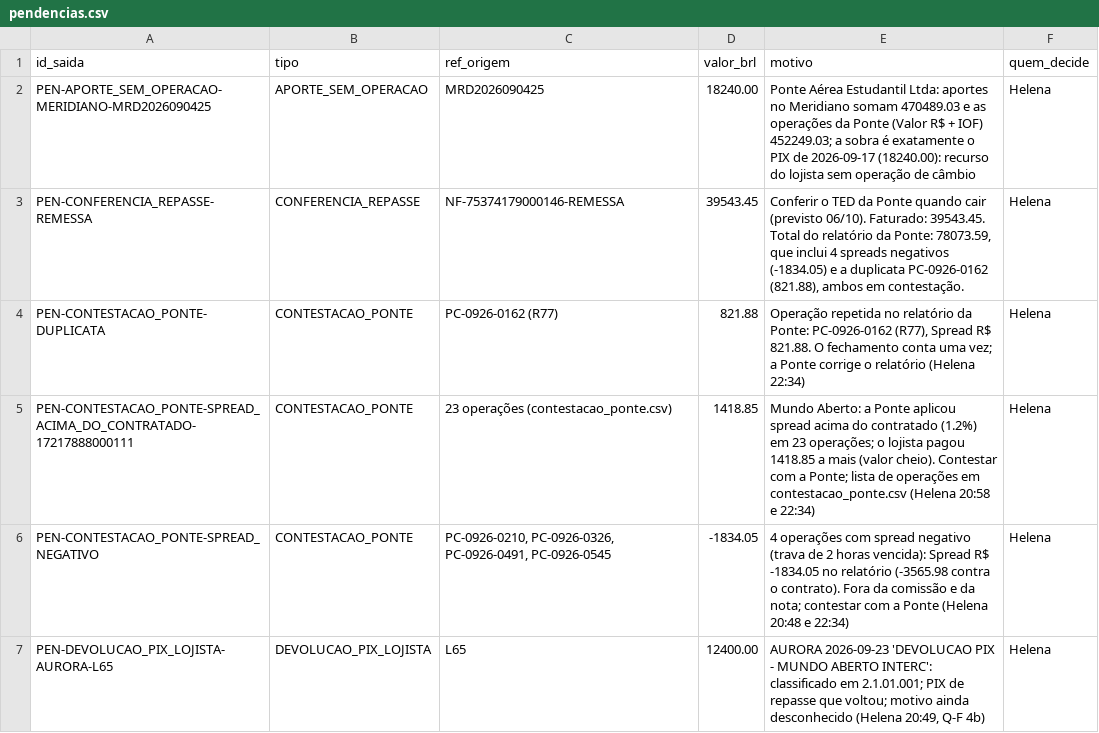
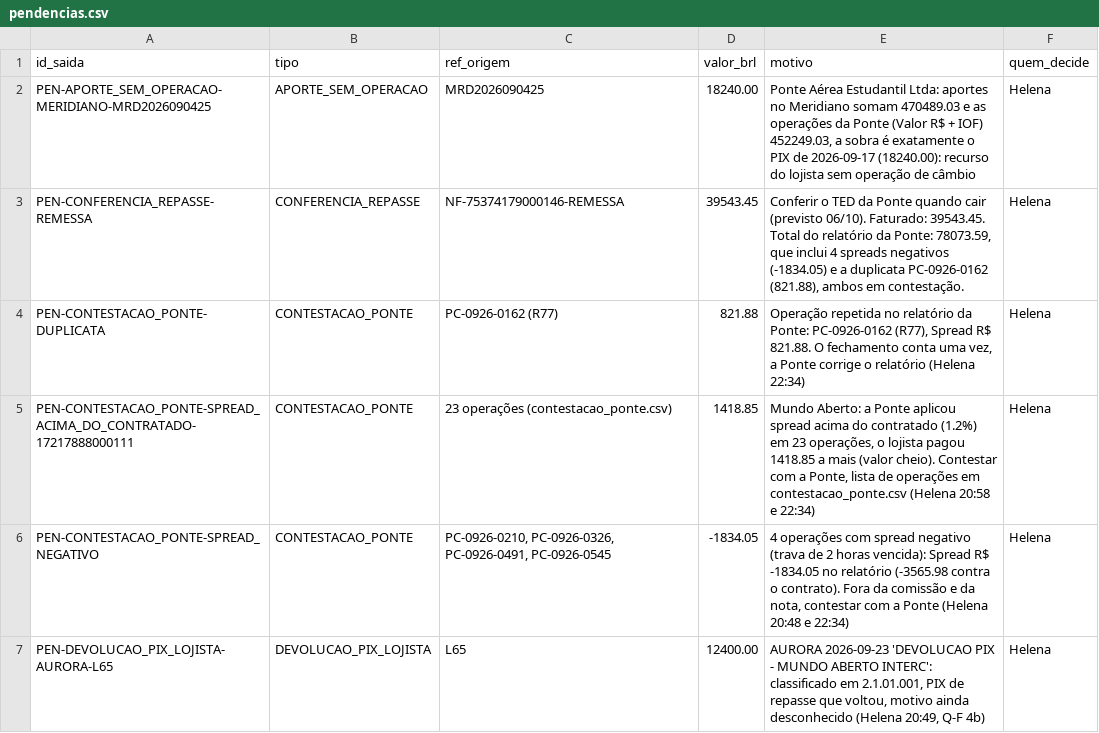
Before and after one commit to LandLandeiro/lucca-fechamento-mensal, a CSV file: saida/pendencias.csv, drawn as a sheet; only a part is shown; the diff covers the shown part only.

```diff
--- a/saida/pendencias.csv
+++ b/saida/pendencias.csv
@@ -1,7 +1,7 @@
 id_saida;tipo;ref_origem;valor_brl;motivo;quem_decide
-PEN-APORTE_SEM_OPERACAO-MERIDIANO-MRD2026090425;APORTE_SEM_OPERACAO;MRD2026090425;18240.00;"Ponte Aérea Estudantil Ltda: aportes no Meridiano somam 470489.03 e as operações da Ponte (Valor R$ + IOF) 452249.03; a sobra é exatamente o PIX de 2026-09-17 (18240.00): recurso do lojista sem operação de câmbio";Helena
+PEN-APORTE_SEM_OPERACAO-MERIDIANO-MRD2026090425;APORTE_SEM_OPERACAO;MRD2026090425;18240.00;Ponte Aérea Estudantil Ltda: aportes no Meridiano somam 470489.03 e as operações da Ponte (Valor R$ + IOF) 452249.03, a sobra é exatamente o PIX de 2026-09-17 (18240.00): recurso do lojista sem operação de câmbio;Helena
 PEN-CONFERENCIA_REPASSE-REMESSA;CONFERENCIA_REPASSE;NF-75374179000146-REMESSA;39543.45;Conferir o TED da Ponte quando cair (previsto 06/10). Faturado: 39543.45. Total do relatório da Ponte: 78073.59, que inclui 4 spreads negativos (-1834.05) e a duplicata PC-0926-0162 (821.88), ambos em contestação.;Helena
-PEN-CONTESTACAO_PONTE-DUPLICATA;CONTESTACAO_PONTE;PC-0926-0162 (R77);821.88;"Operação repetida no relatório da Ponte: PC-0926-0162 (R77), Spread R$ 821.88. O fechamento conta uma vez; a Ponte corrige o relatório (Helena 22:34)";Helena
-PEN-CONTESTACAO_PONTE-SPREAD_ACIMA_DO_CONTRATADO-17217888000111;CONTESTACAO_PONTE;23 operações (contestacao_ponte.csv);1418.85;"Mundo Aberto: a Ponte aplicou spread acima do contratado (1.2%) em 23 operações; o lojista pagou 1418.85 a mais (valor cheio). Contestar com a Ponte; lista de operações em contestacao_ponte.csv (Helena 20:58 e 22:34)";Helena
-PEN-CONTESTACAO_PONTE-SPREAD_NEGATIVO;CONTESTACAO_PONTE;PC-0926-0210, PC-0926-0326, PC-0926-0491, PC-0926-0545;-1834.05;"4 operações com spread negativo (trava de 2 horas vencida): Spread R$ -1834.05 no relatório (-3565.98 contra o contrato). Fora da comissão e da nota; contestar com a Ponte (Helena 20:48 e 22:34)";Helena
-PEN-DEVOLUCAO_PIX_LOJISTA-AURORA-L65;DEVOLUCAO_PIX_LOJISTA;L65;12400.00;"AURORA 2026-09-23 'DEVOLUCAO PIX - MUNDO ABERTO INTERC': classificado em 2.1.01.001; PIX de repasse que voltou; motivo ainda desconhecido (Helena 20:49, Q-F 4b)";Helena
+PEN-CONTESTACAO_PONTE-DUPLICATA;CONTESTACAO_PONTE;PC-0926-0162 (R77);821.88;Operação repetida no relatório da Ponte: PC-0926-0162 (R77), Spread R$ 821.88. O fechamento conta uma vez, a Ponte corrige o relatório (Helena 22:34);Helena
+PEN-CONTESTACAO_PONTE-SPREAD_ACIMA_DO_CONTRATADO-17217888000111;CONTESTACAO_PONTE;23 operações (contestacao_ponte.csv);1418.85;Mundo Aberto: a Ponte aplicou spread acima do contratado (1.2%) em 23 operações, o lojista pagou 1418.85 a mais (valor cheio). Contestar com a Ponte, lista de operações em contestacao_ponte.csv (Helena 20:58 e 22:34);Helena
+PEN-CONTESTACAO_PONTE-SPREAD_NEGATIVO;CONTESTACAO_PONTE;PC-0926-0210, PC-0926-0326, PC-0926-0491, PC-0926-0545;-1834.05;4 operações com spread negativo (trava de 2 horas vencida): Spread R$ -1834.05 no relatório (-3565.98 contra o contrato). Fora da comissão e da nota, contestar com a Ponte (Helena 20:48 e 22:34);Helena
+PEN-DEVOLUCAO_PIX_LOJISTA-AURORA-L65;DEVOLUCAO_PIX_LOJISTA;L65;12400.00;AURORA 2026-09-23 'DEVOLUCAO PIX - MUNDO ABERTO INTERC': classificado em 2.1.01.001, PIX de repasse que voltou, motivo ainda desconhecido (Helena 20:49, Q-F 4b);Helena
```
Also changed, not shown: 6 edited cells elsewhere in this file, saida/contestacao_ponte.csv, saida/divergencias_taxa.csv, 16 other files.
